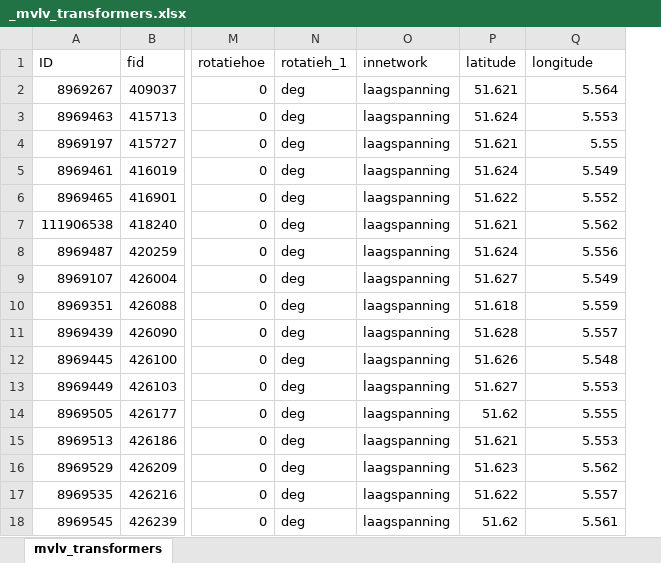
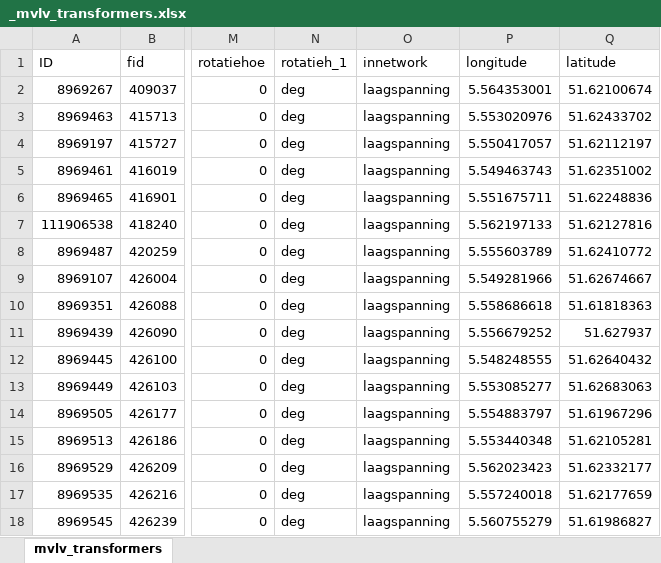
Before and after one commit to ZEnMo/Buurtmodel-Bunderbuurten-Veghel, an Excel workbook: Bunderbuurten veghel model/_mvlv_transformers.xlsx, sheet mvlv_transformers, drawn as a sheet; only a part is shown, gaps mark what is left out; values as stored, in another font and other column widths than the file's, no borders; removed rows and columns are numbered as before the commit, all else as after; the diff names each change by its address in the sheet, - before the commit and + after, or states it on an @@ line.

```diff
--- a/Bunderbuurten veghel model/_mvlv_transformers.xlsx (sheet mvlv_transformers)
+++ b/Bunderbuurten veghel model/_mvlv_transformers.xlsx (sheet mvlv_transformers)
-column P (latitude), rows 2-18: 51.621 | 51.624 | 51.621 | 51.624 | 51.622 | 51.621 | 51.624 | 51.627 | 51.618 | 51.628 | 51.626 | 51.627 | 51.62 | 51.621 | 51.623 | 51.622 | 51.62
+column Q (latitude), rows 2-18: 51.62100674 | 51.62433702 | 51.62112197 | 51.62351002 | 51.62248836 | 51.62127816 | 51.62410772 | 51.62674667 | 51.61818363 | 51.627937 | 51.62640432 | 51.62683063 | 51.61967296 | 51.62105281 | 51.62332177 | 51.62177659 | 51.61986827
-P2 (longitude): 5.564
+P2 (longitude): 5.564353001
-P3 (longitude): 5.553
+P3 (longitude): 5.553020976
-P4 (longitude): 5.55
+P4 (longitude): 5.550417057
-P5 (longitude): 5.549
+P5 (longitude): 5.549463743
-P6 (longitude): 5.552
+P6 (longitude): 5.551675711
-P7 (longitude): 5.562
+P7 (longitude): 5.562197133
-P8 (longitude): 5.556
+P8 (longitude): 5.555603789
-P9 (longitude): 5.549
+P9 (longitude): 5.549281966
-P10 (longitude): 5.559
+P10 (longitude): 5.558686618
-P11 (longitude): 5.557
+P11 (longitude): 5.556679252
-P12 (longitude): 5.548
+P12 (longitude): 5.548248555
-P13 (longitude): 5.553
+P13 (longitude): 5.553085277
-P14 (longitude): 5.555
+P14 (longitude): 5.554883797
-P15 (longitude): 5.553
+P15 (longitude): 5.553440348
-P16 (longitude): 5.562
+P16 (longitude): 5.562023423
-P17 (longitude): 5.557
+P17 (longitude): 5.557240018
-P18 (longitude): 5.561
+P18 (longitude): 5.560755279
```
Also changed, not shown: Bunderbuurten veghel model/_buildings.xlsx, Bunderbuurten veghel model/_neighborhoods.xlsx, 23 other files.
